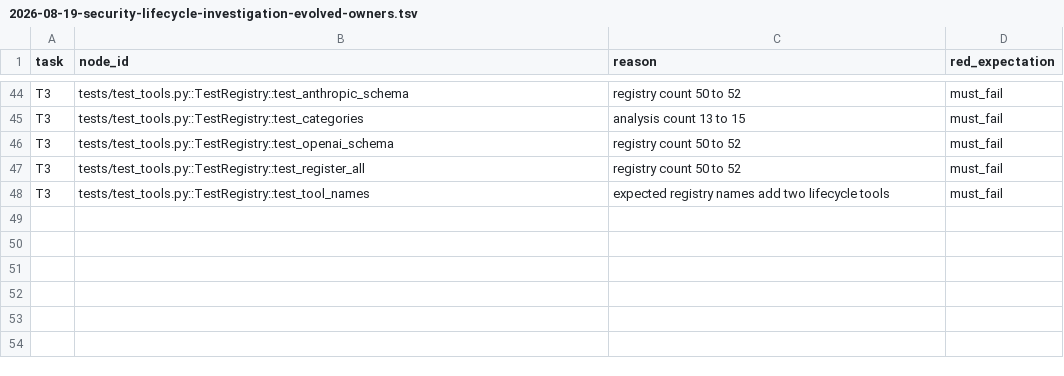
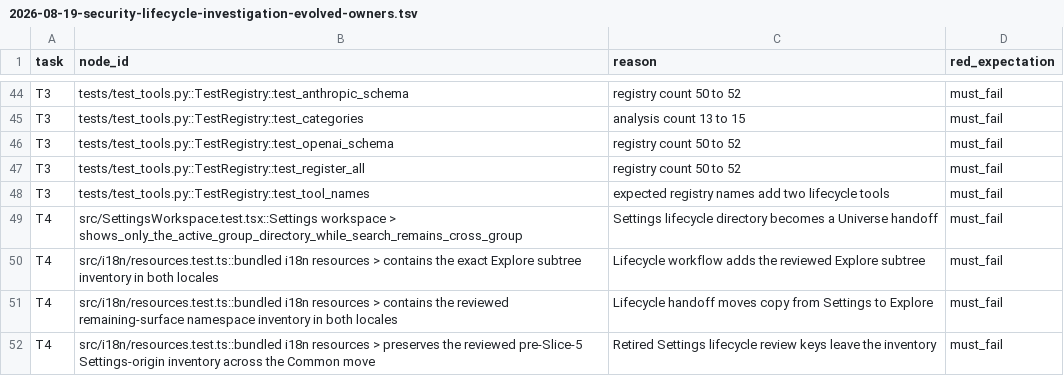
Before and after one commit to HYL-Dave/MindfulRL-Intraday, a TSV file: docs/superpowers/plans/2026-08-19-security-lifecycle-investigation-evolved-owners.tsv, drawn as a sheet; only a part is shown, gaps mark what is left out.

Commit message:
docs(lifecycle): authorize Task 4 full-suite owners

```diff
--- a/docs/superpowers/plans/2026-08-19-security-lifecycle-investigation-evolved-owners.tsv
+++ b/docs/superpowers/plans/2026-08-19-security-lifecycle-investigation-evolved-owners.tsv
@@ -48 +48,5 @@ T3	tests/test_tools.py::TestRegistry::test_register_all	registry count 50 to 52
 T3	tests/test_tools.py::TestRegistry::test_tool_names	expected registry names add two lifecycle tools	must_fail
+T4	src/SettingsWorkspace.test.tsx::Settings workspace > shows_only_the_active_group_directory_while_search_remains_cross_group	Settings lifecycle directory becomes a Universe handoff	must_fail
+T4	src/i18n/resources.test.ts::bundled i18n resources > contains the exact Explore subtree inventory in both locales	Lifecycle workflow adds the reviewed Explore subtree	must_fail
+T4	src/i18n/resources.test.ts::bundled i18n resources > contains the reviewed remaining-surface namespace inventory in both locales	Lifecycle handoff moves copy from Settings to Explore	must_fail
+T4	src/i18n/resources.test.ts::bundled i18n resources > preserves the reviewed pre-Slice-5 Settings-origin inventory across the Common move	Retired Settings lifecycle review keys leave the inventory	must_fail
```
Also changed, not shown: docs/superpowers/plans/2026-08-19-security-lifecycle-investigation-owned-paths.tsv, 1 other file.
